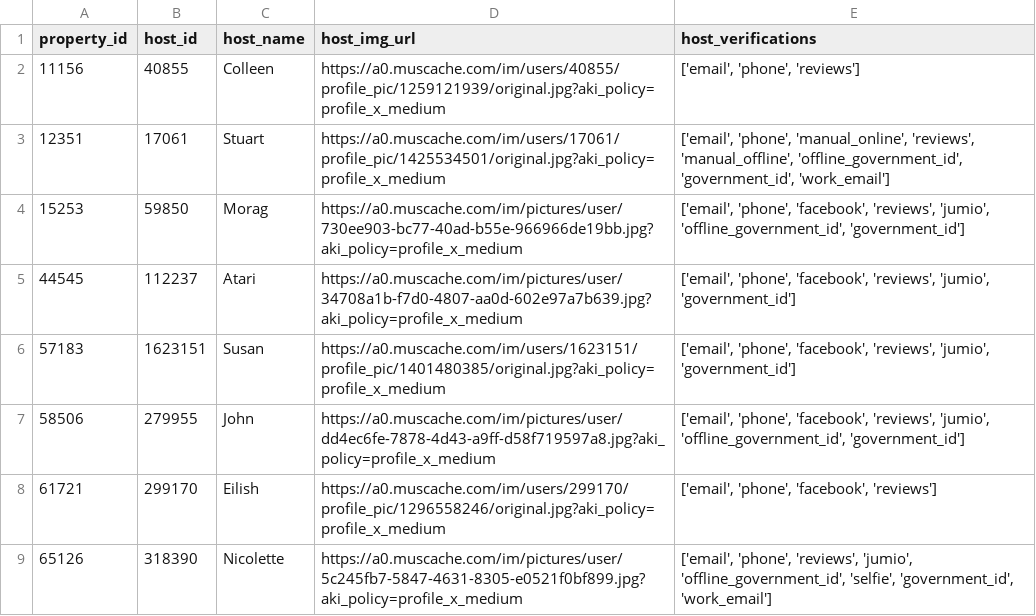
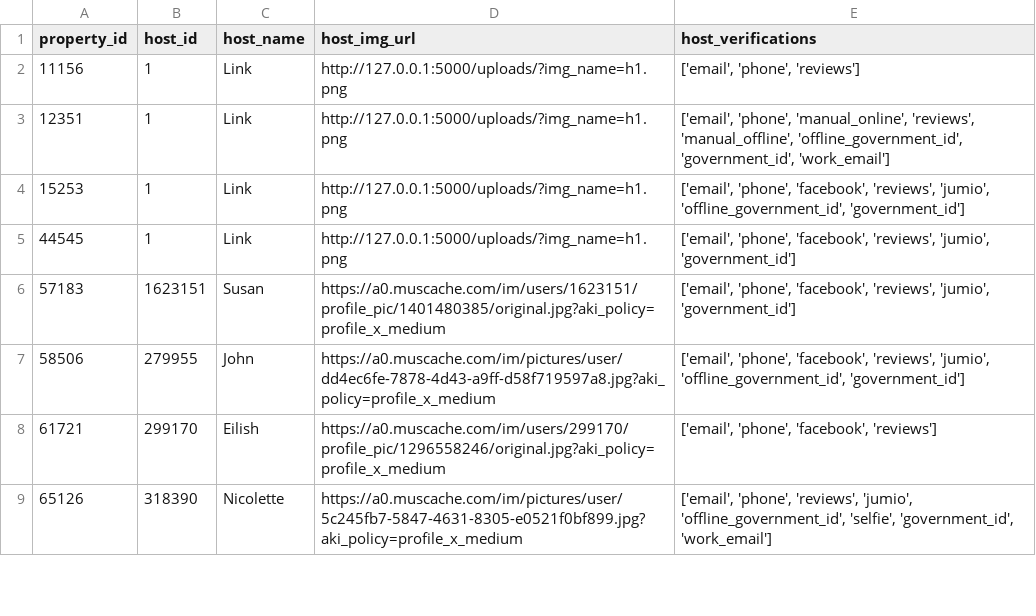
Before and after one commit to Bella1102/COMP9900-LinkTime, a CSV file: Backend/db/data/host.csv, drawn as a sheet; only a part is shown.

```diff
--- a/Backend/db/data/host.csv
+++ b/Backend/db/data/host.csv
@@ -1,6 +1,6 @@
 property_id,host_id,host_name,host_img_url,host_verifications
-11156,40855,Colleen,https://a0.muscache.com/im/users/40855/profile_pic/1259121939/original.jpg?aki_policy=profile_x_medium,"['email', 'phone', 'reviews']"
-12351,17061,Stuart,https://a0.muscache.com/im/users/17061/profile_pic/1425534501/original.jpg?aki_policy=profile_x_medium,"['email', 'phone', 'manual_online', 'reviews', 'manual_offline', 'offline_government_id', 'government_id', 'work_email']"
-15253,59850,Morag,https://a0.muscache.com/im/pictures/user/730ee903-bc77-40ad-b55e-966966de19bb.jpg?aki_policy=profile_x_medium,"['email', 'phone', 'facebook', 'reviews', 'jumio', 'offline_government_id', 'government_id']"
-44545,112237,Atari,https://a0.muscache.com/im/pictures/user/34708a1b-f7d0-4807-aa0d-602e97a7b639.jpg?aki_policy=profile_x_medium,"['email', 'phone', 'facebook', 'reviews', 'jumio', 'government_id']"
+11156,1,Link,http://127.0.0.1:5000/uploads/?img_name=h1.png,"['email', 'phone', 'reviews']"
+12351,1,Link,http://127.0.0.1:5000/uploads/?img_name=h1.png,"['email', 'phone', 'manual_online', 'reviews', 'manual_offline', 'offline_government_id', 'government_id', 'work_email']"
+15253,1,Link,http://127.0.0.1:5000/uploads/?img_name=h1.png,"['email', 'phone', 'facebook', 'reviews', 'jumio', 'offline_government_id', 'government_id']"
+44545,1,Link,http://127.0.0.1:5000/uploads/?img_name=h1.png,"['email', 'phone', 'facebook', 'reviews', 'jumio', 'government_id']"
 57183,1623151,Susan,https://a0.muscache.com/im/users/1623151/profile_pic/1401480385/original.jpg?aki_policy=profile_x_medium,"['email', 'phone', 'facebook', 'reviews', 'jumio', 'government_id']"
```
Also changed, not shown: Backend/db/data/property.csv, 4 other files.
